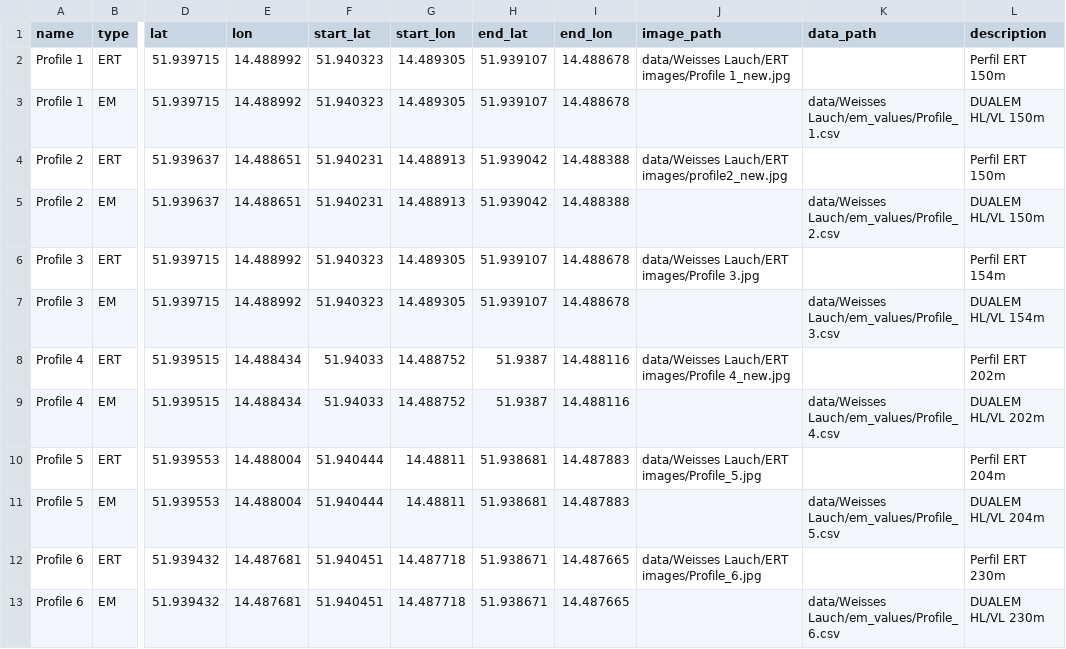
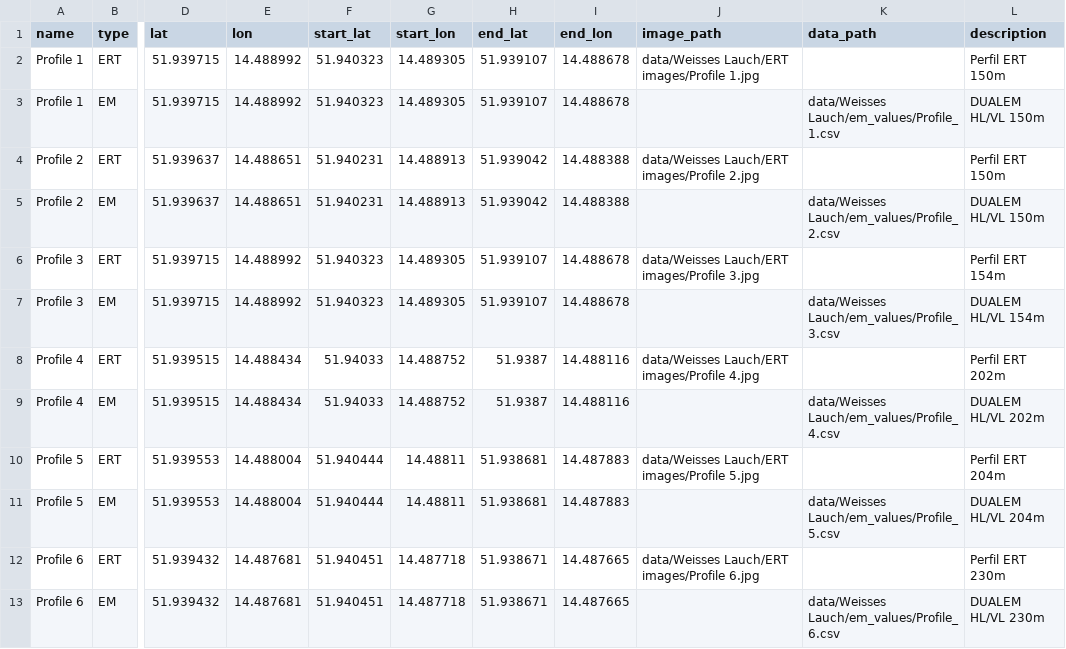
Before and after one commit to bordonpablo/geoviewer, a CSV file: data/Weisses Lauch/inventory.csv, drawn as a sheet; only a part is shown, gaps mark what is left out; the diff covers the shown part only; the diff names each change by its address in the sheet, - before the commit and + after, or states it on an @@ line.

Commit message:
Update Weisses Lauch ERT image paths to renamed files
All 12 profiles now follow the uniform pattern 'Profile N.jpg/bmp'
(removed _new, profile2_new, Profile_5, profil12 suffixes/variants).

```diff
--- a/data/Weisses Lauch/inventory.csv
+++ b/data/Weisses Lauch/inventory.csv
-J2 (image_path): data/Weisses Lauch/ERT images/Profile 1_new.jpg
+J2 (image_path): data/Weisses Lauch/ERT images/Profile 1.jpg
-J4 (image_path): data/Weisses Lauch/ERT images/profile2_new.jpg
+J4 (image_path): data/Weisses Lauch/ERT images/Profile 2.jpg
-J8 (image_path): data/Weisses Lauch/ERT images/Profile 4_new.jpg
+J8 (image_path): data/Weisses Lauch/ERT images/Profile 4.jpg
-J10 (image_path): data/Weisses Lauch/ERT images/Profile_5.jpg
+J10 (image_path): data/Weisses Lauch/ERT images/Profile 5.jpg
-J12 (image_path): data/Weisses Lauch/ERT images/Profile_6.jpg
+J12 (image_path): data/Weisses Lauch/ERT images/Profile 6.jpg
```
Also changed, not shown: 5 edited cells elsewhere in this file.
